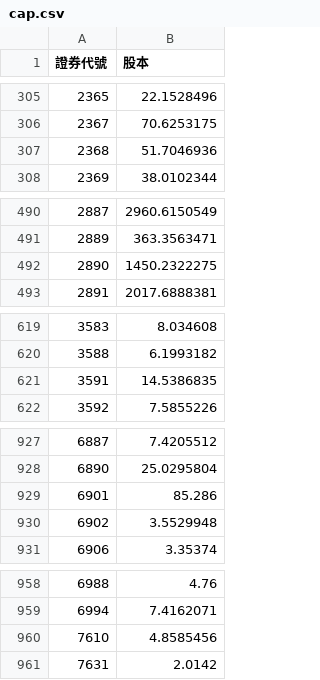
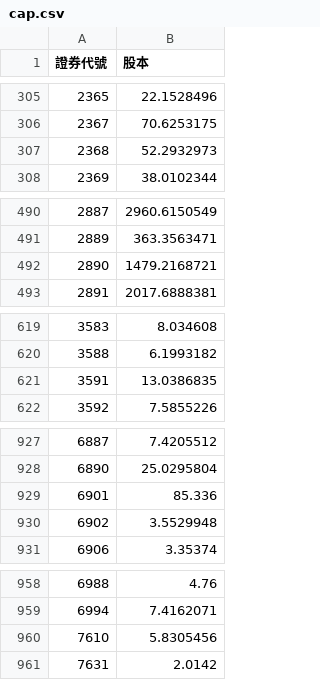
Before and after one commit to lucaslu8812-maker/Short_Sale_Utilization_Rate-Listed_Stocks, a CSV file: cap.csv, drawn as a sheet; only a part is shown, gaps mark what is left out.

```diff
--- a/cap.csv
+++ b/cap.csv
@@ -306,3 +306,3 @@
 2367,70.6253175
-2368,51.7046936
+2368,52.2932973
 2369,38.0102344
@@ -491,3 +491,3 @@
 2889,363.3563471
-2890,1450.2322275
+2890,1479.2168721
 2891,2017.6888381
@@ -620,3 +620,3 @@
 3588,6.1993182
-3591,14.5386835
+3591,13.0386835
 3592,7.5855226
@@ -928,3 +928,3 @@
 6890,25.0295804
-6901,85.286
+6901,85.336
 6902,3.5529948
@@ -959,3 +959,3 @@
 6994,7.4162071
-7610,4.8585456
+7610,5.8305456
 7631,2.0142
```
